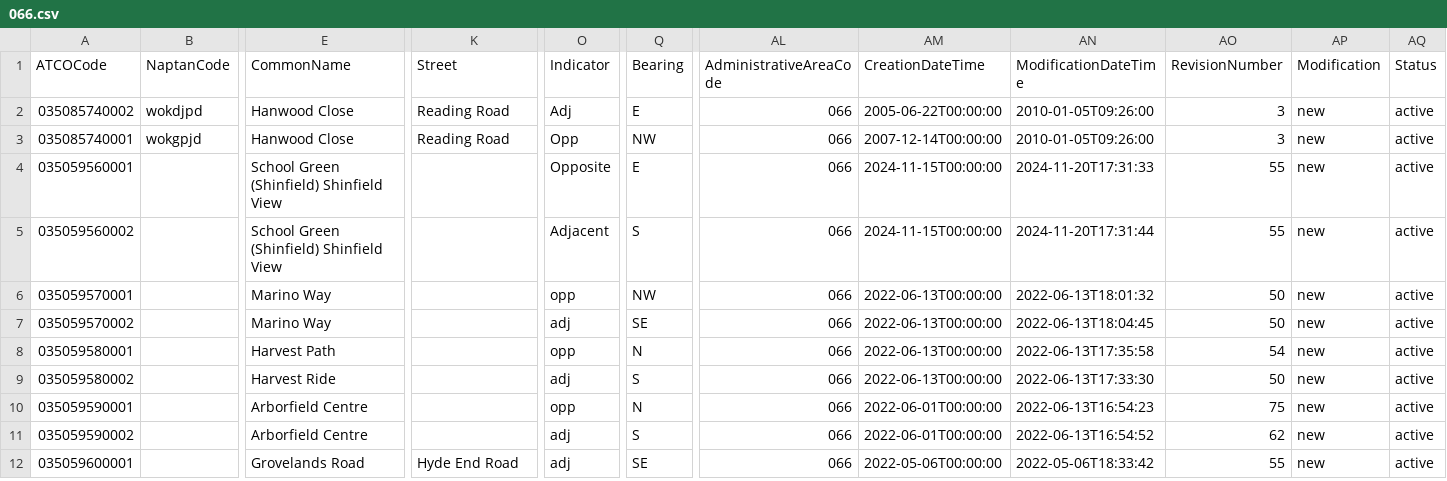
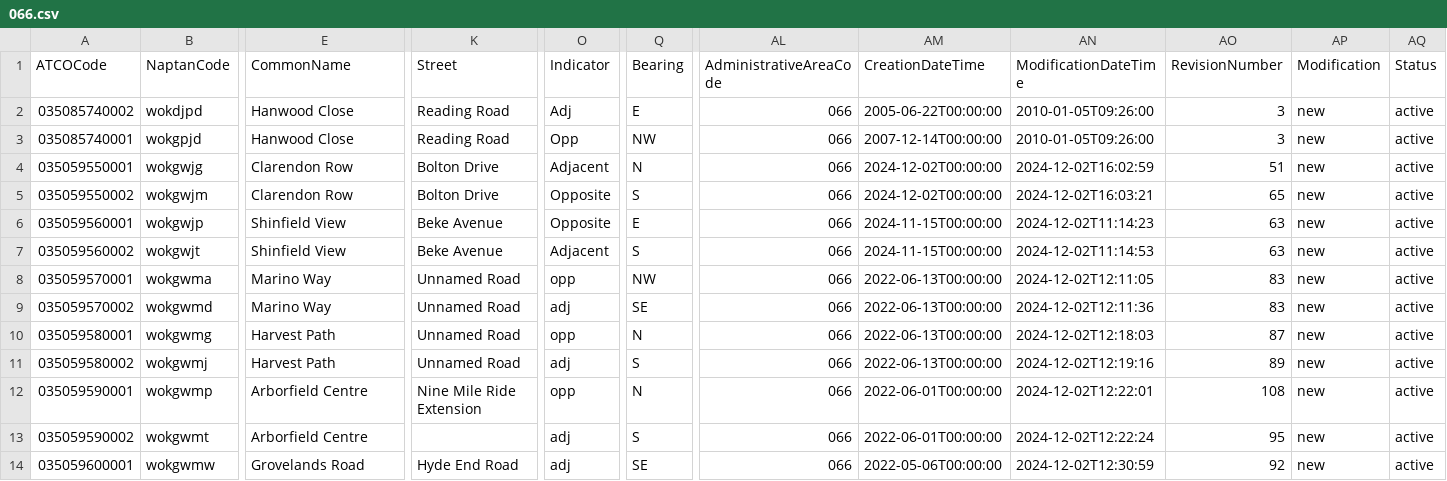
Before and after one commit to bustimes/scrapings, a CSV file: naptan/066.csv, drawn as a sheet; only a part is shown, gaps mark what is left out; addresses are those after the commit; rows hold the shown columns only; the diff covers the shown part only; the diff names each change by its address in the sheet, - before the commit and + after, or states it on an @@ line.

```diff
--- a/naptan/066.csv
+++ b/naptan/066.csv
+row 4: 035059550001 | wokgwjg | Clarendon Row | Bolton Drive | Adjacent | N | 066 | 2024-12-02T00:00:00 | 2024-12-02T16:02:59 | 51 | new | active
+row 5: 035059550002 | wokgwjm | Clarendon Row | Bolton Drive | Opposite | S | 066 | 2024-12-02T00:00:00 | 2024-12-02T16:03:21 | 65 | new | active
-B6 (NaptanCode): (empty)
+B6 (NaptanCode): wokgwjp
-E6:E7 (CommonName): School Green (Shinfield) Shinfield View
+E6:E7 (CommonName): Shinfield View
-K6:K7 (Street): (empty)
+K6:K7 (Street): Beke Avenue
-AN6 (ModificationDateTime): 2024-11-20T17:31:33
+AN6 (ModificationDateTime): 2024-12-02T11:14:23
-AO6:AO7 (RevisionNumber): 55
+AO6:AO7 (RevisionNumber): 63
-B7 (NaptanCode): (empty)
+B7 (NaptanCode): wokgwjt
-AN7 (ModificationDateTime): 2024-11-20T17:31:44
+AN7 (ModificationDateTime): 2024-12-02T11:14:53
-B8 (NaptanCode): (empty)
+B8 (NaptanCode): wokgwma
-K8:K11 (Street): (empty)
+K8:K11 (Street): Unnamed Road
-AN8 (ModificationDateTime): 2022-06-13T18:01:32
+AN8 (ModificationDateTime): 2024-12-02T12:11:05
-AO8:AO9 (RevisionNumber): 50
+AO8:AO9 (RevisionNumber): 83
-B9 (NaptanCode): (empty)
+B9 (NaptanCode): wokgwmd
-AN9 (ModificationDateTime): 2022-06-13T18:04:45
+AN9 (ModificationDateTime): 2024-12-02T12:11:36
-B10 (NaptanCode): (empty)
+B10 (NaptanCode): wokgwmg
-AN10 (ModificationDateTime): 2022-06-13T17:35:58
+AN10 (ModificationDateTime): 2024-12-02T12:18:03
-AO10 (RevisionNumber): 54
+AO10 (RevisionNumber): 87
-B11 (NaptanCode): (empty)
+B11 (NaptanCode): wokgwmj
-E11 (CommonName): Harvest Ride
+E11 (CommonName): Harvest Path
-AN11 (ModificationDateTime): 2022-06-13T17:33:30
+AN11 (ModificationDateTime): 2024-12-02T12:19:16
-AO11 (RevisionNumber): 50
+AO11 (RevisionNumber): 89
-B12 (NaptanCode): (empty)
+B12 (NaptanCode): wokgwmp
-K12 (Street): (empty)
+K12 (Street): Nine Mile Ride Extension
-AN12 (ModificationDateTime): 2022-06-13T16:54:23
+AN12 (ModificationDateTime): 2024-12-02T12:22:01
-AO12 (RevisionNumber): 75
+AO12 (RevisionNumber): 108
-B13 (NaptanCode): (empty)
+B13 (NaptanCode): wokgwmt
-AN13 (ModificationDateTime): 2022-06-13T16:54:52
+AN13 (ModificationDateTime): 2024-12-02T12:22:24
-AO13 (RevisionNumber): 62
+AO13 (RevisionNumber): 95
-B14 (NaptanCode): (empty)
+B14 (NaptanCode): wokgwmw
-AN14 (ModificationDateTime): 2022-05-06T18:33:42
+AN14 (ModificationDateTime): 2024-12-02T12:30:59
-AO14 (RevisionNumber): 55
+AO14 (RevisionNumber): 92
```
Also changed, not shown: 1 added row, 1 removed row, 42 moved rows and 19 edited cells elsewhere in this file, 1 other file.
